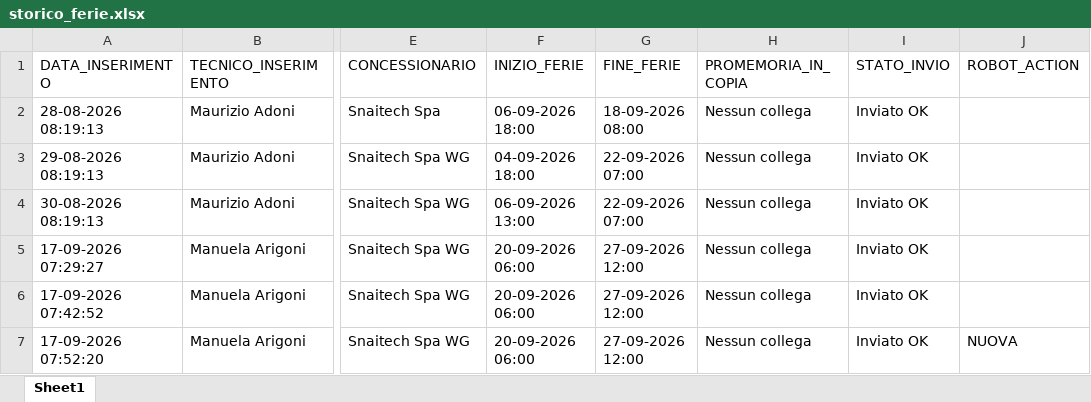
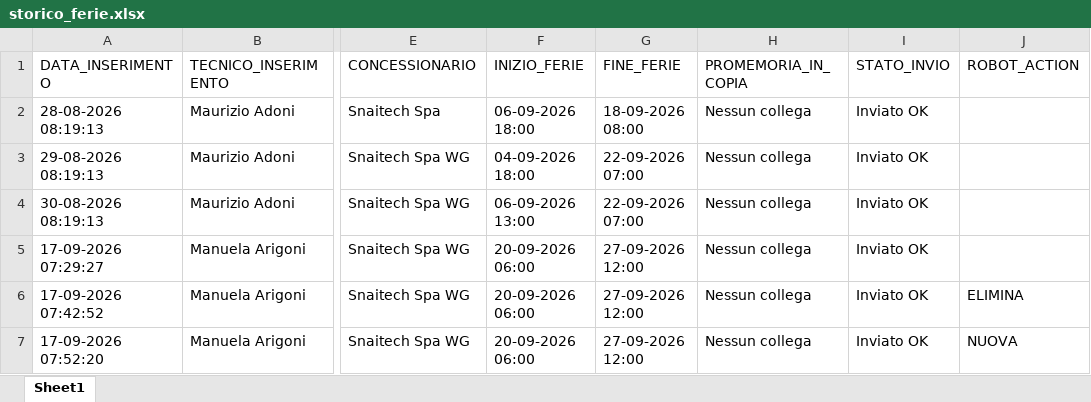
Before and after one commit to wingamingsrl/sistema-ferie, an Excel workbook: storico_ferie.xlsx, sheet Sheet1, drawn as a sheet; only a part is shown, gaps mark what is left out; values as stored, in another font and other column widths than the file's, no borders; the diff names each change by its address in the sheet, - before the commit and + after, or states it on an @@ line.

```diff
--- a/storico_ferie.xlsx (sheet Sheet1)
+++ b/storico_ferie.xlsx (sheet Sheet1)
-J6 (ROBOT_ACTION): (empty)
+J6 (ROBOT_ACTION): ELIMINA
```
